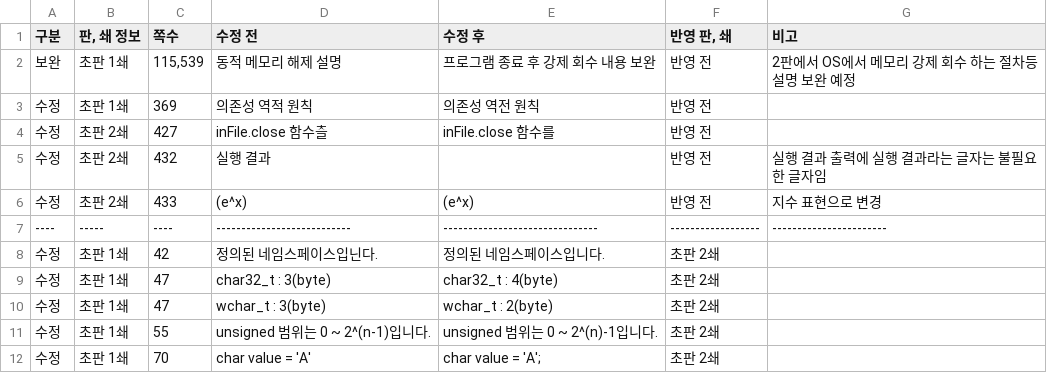
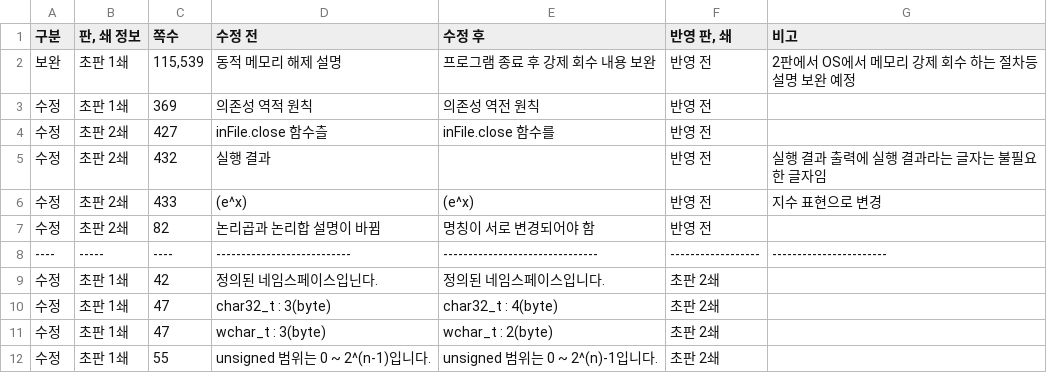
Before and after one commit to mystous/DoItCPP, a CSV file: erratum/erratum.csv, drawn as a sheet; only a part is shown; the shorter side is filled out with more unchanged rows; the diff names each change by its address in the sheet, - before the commit and + after, or states it on an @@ line.

Commit message:
Update erratum.csv

```diff
--- a/erratum/erratum.csv
+++ b/erratum/erratum.csv
+row 7: 수정 | 초판 2쇄 | 82 | 논리곱과 논리합 설명이 바뀜 | 명칭이 서로 변경되어야 함 | 반영 전
```
